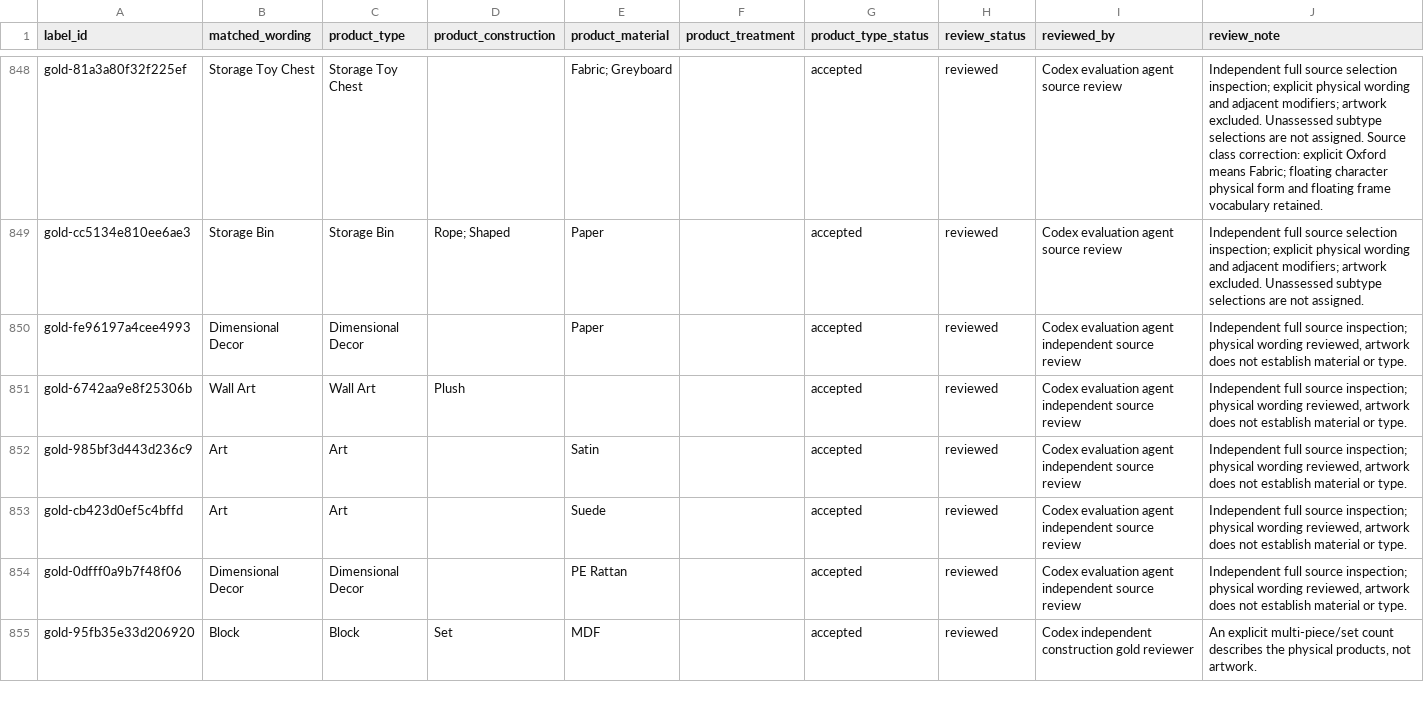
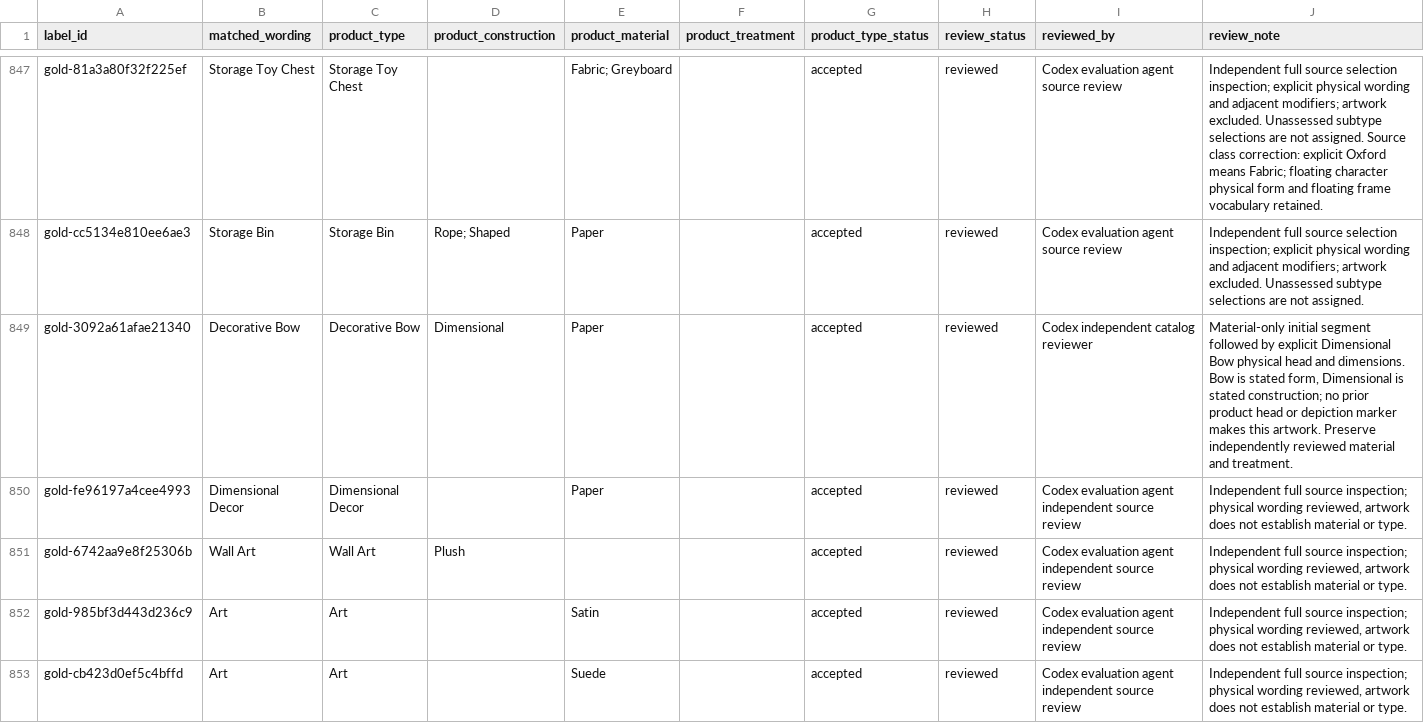
Before and after one commit to popcre/shared-db, a CSV file: tools/product_type_reader/gold/labels.csv, drawn as a sheet; only a part is shown, gaps mark what is left out; the shorter side is filled out with more unchanged rows; the diff covers the shown part only; the diff names each change by its address in the sheet, - before the commit and + after, or states it on an @@ line.

Commit message:
Pin bow wording and revised catalog gold baseline

```diff
--- a/tools/product_type_reader/gold/labels.csv
+++ b/tools/product_type_reader/gold/labels.csv
+row 849: gold-3092a61afae21340 | Decorative Bow | Decorative Bow | Dimensional | Paper |  | accepted | reviewed | Codex independent catalog reviewer | Material-only initial segment followed by explicit Dimensional Bow physical head and dimensions. Bow is stated form, Dimensional is stated construction; no prior product head or depiction marker makes this artwork. Preserve independently reviewed material and treatment.
```
Also changed, not shown: 1 added row and 1 removed row elsewhere in this file, 1 other file.
